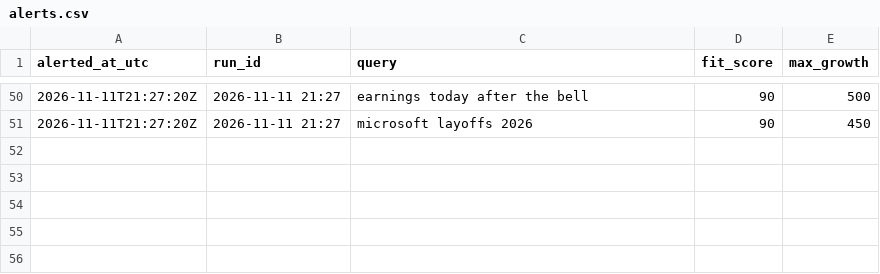
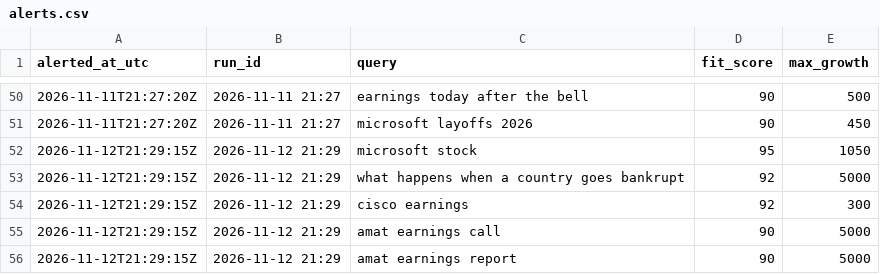
Before and after one commit to JosePenaS/inflow_tracker, a CSV file: data/alerts.csv, drawn as a sheet; only a part is shown, gaps mark what is left out; the diff names each change by its address in the sheet, - before the commit and + after, or states it on an @@ line.

```diff
--- a/data/alerts.csv
+++ b/data/alerts.csv
+row 52: 2026-11-12T21:29:15Z | 2026-11-12 21:29 | microsoft stock | 95 | 1050
+row 53: 2026-11-12T21:29:15Z | 2026-11-12 21:29 | what happens when a country goes bankrupt | 92 | 5000
+row 54: 2026-11-12T21:29:15Z | 2026-11-12 21:29 | cisco earnings | 92 | 300
+row 55: 2026-11-12T21:29:15Z | 2026-11-12 21:29 | amat earnings call | 90 | 5000
+row 56: 2026-11-12T21:29:15Z | 2026-11-12 21:29 | amat earnings report | 90 | 5000
```
Also changed, not shown: data/run_log.csv, 2 other files.
